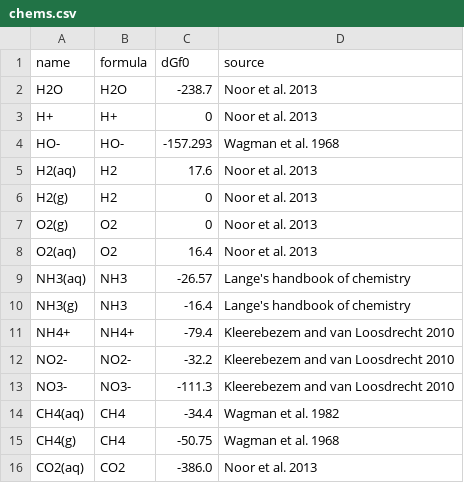
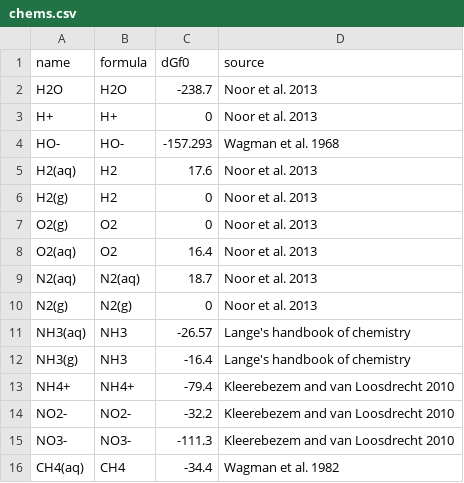
Before and after one commit to OSS-Lab/micodymora, a CSV file: data/chems.csv, drawn as a sheet; only a part is shown; the shorter side is filled out with more unchanged rows.

```diff
--- a/data/chems.csv
+++ b/data/chems.csv
@@ -8,2 +8,4 @@ O2(g),O2,0,Noor et al. 2013
 O2(aq),O2,16.4,Noor et al. 2013
+N2(aq),N2(aq),18.7,Noor et al. 2013
+N2(g),N2(g),0,Noor et al. 2013
 NH3(aq),NH3,-26.57,Lange's handbook of chemistry
```
Also changed, not shown: 1 other file.
